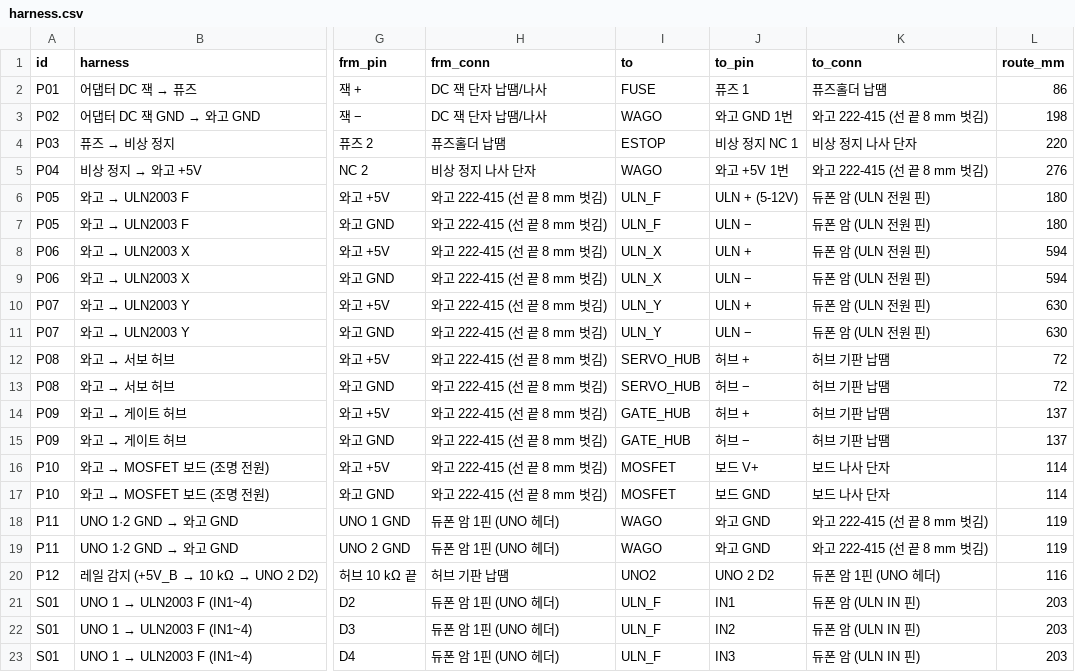
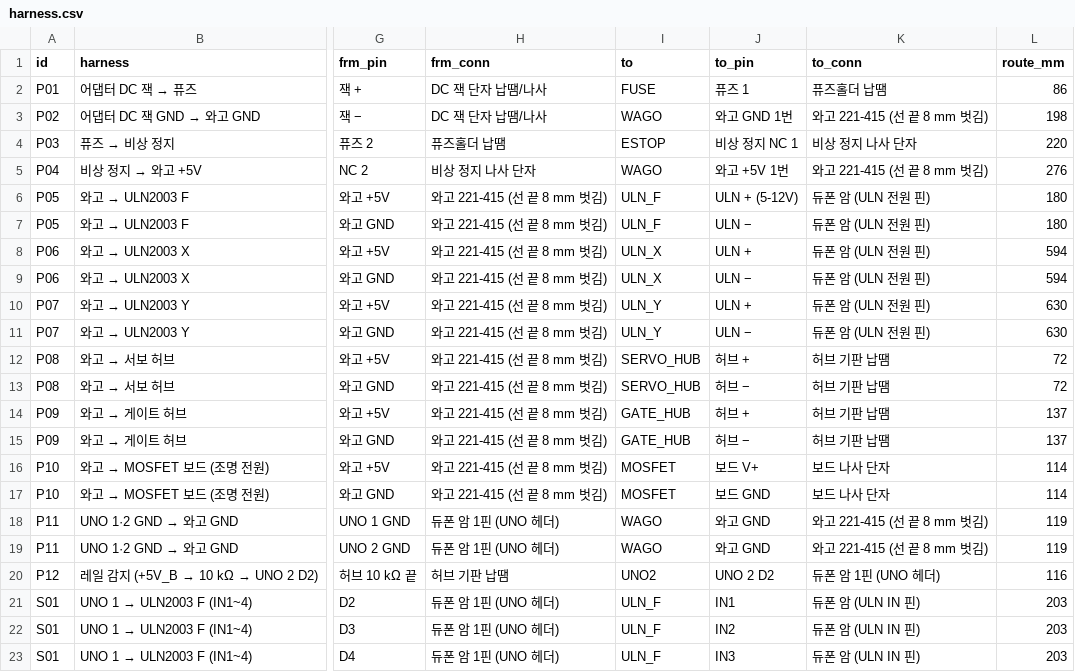
Before and after one commit to britams/-capstone-project-repo, a CSV file: design/circuit/out/harness.csv, drawn as a sheet; only a part is shown, gaps mark what is left out; the diff names each change by its address in the sheet, - before the commit and + after, or states it on an @@ line.

```diff
--- a/design/circuit/out/harness.csv
+++ b/design/circuit/out/harness.csv
-K3 (to_conn): 와고 222-415 (선 끝 8 mm 벗김)
+K3 (to_conn): 와고 221-415 (선 끝 8 mm 벗김)
-K5 (to_conn): 와고 222-415 (선 끝 8 mm 벗김)
+K5 (to_conn): 와고 221-415 (선 끝 8 mm 벗김)
-H6:H17 (frm_conn): 와고 222-415 (선 끝 8 mm 벗김)
+H6:H17 (frm_conn): 와고 221-415 (선 끝 8 mm 벗김)
-K18:K19 (to_conn): 와고 222-415 (선 끝 8 mm 벗김)
+K18:K19 (to_conn): 와고 221-415 (선 끝 8 mm 벗김)
```
Also changed, not shown: design/circuit/out/bom.csv, 7 other files.
